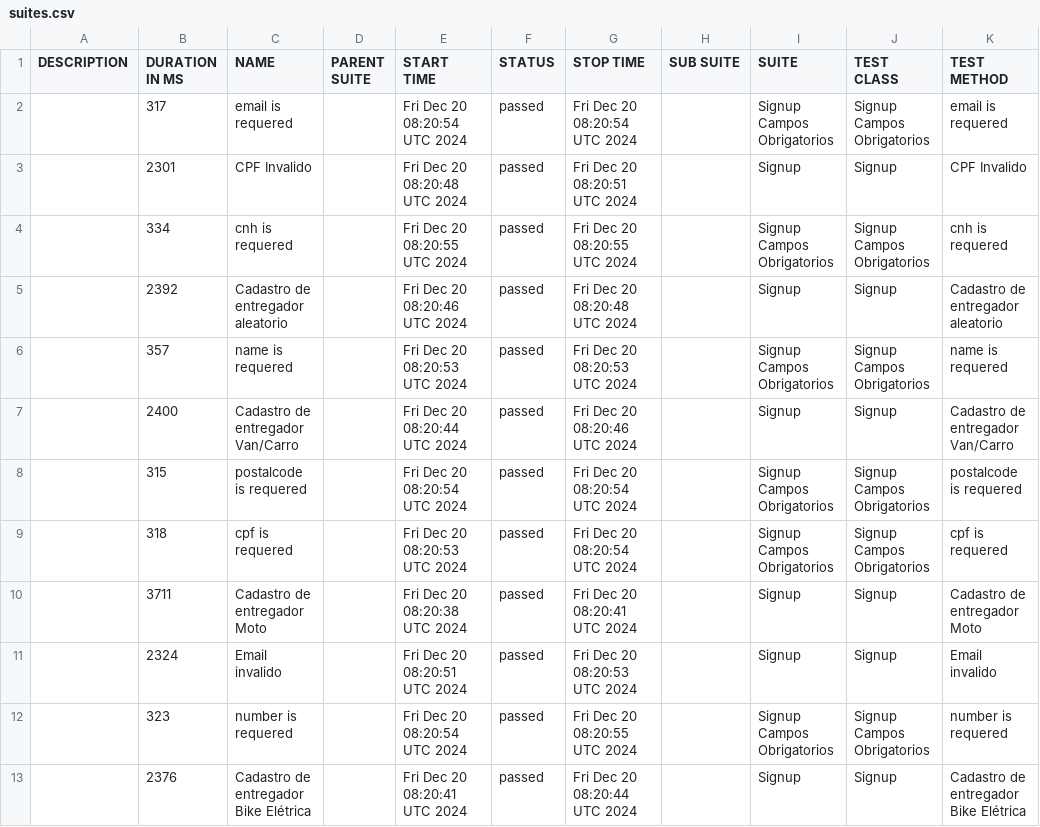
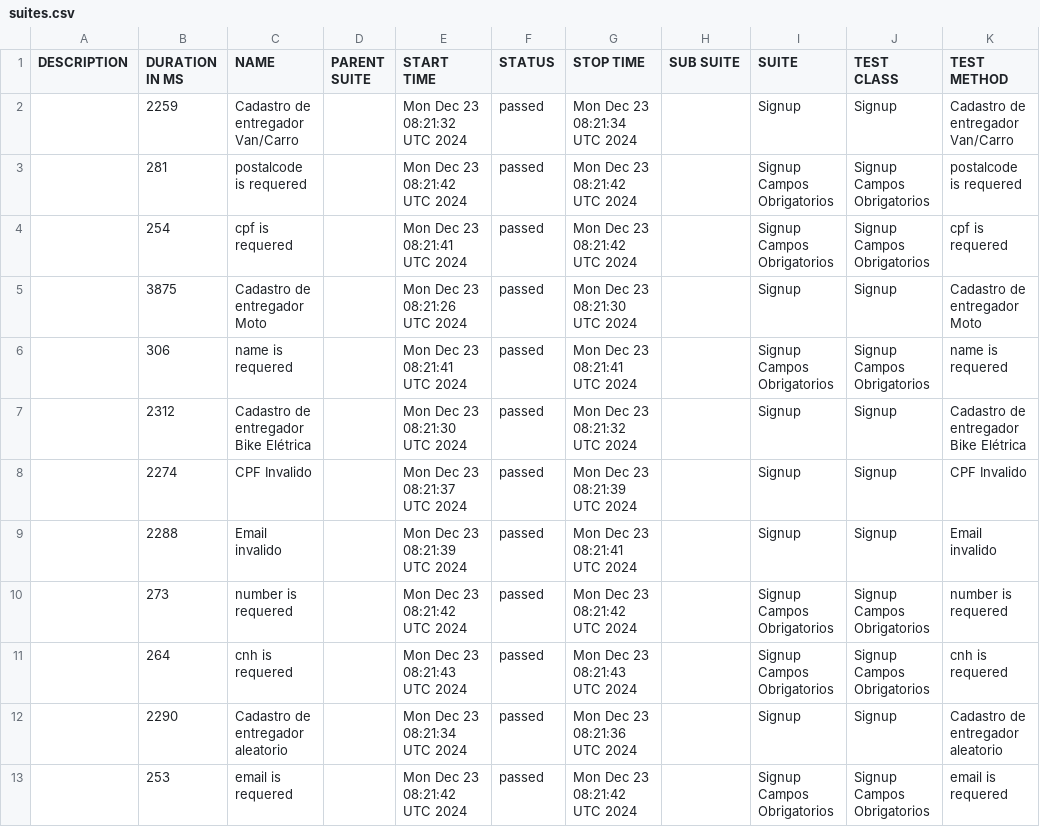
Before and after one commit to DiegoBBarbosa09/buger-eats-cypress, a CSV file: data/suites.csv, drawn as a sheet; only a part is shown; the diff covers the shown part only.

```diff
--- a/data/suites.csv
+++ b/data/suites.csv
@@ -1,13 +1,13 @@
 "DESCRIPTION","DURATION IN MS","NAME","PARENT SUITE","START TIME","STATUS","STOP TIME","SUB SUITE","SUITE","TEST CLASS","TEST METHOD"
-"","317","email is requered","","Fri Dec 20 08:20:54 UTC 2024","passed","Fri Dec 20 08:20:54 UTC 2024","","Signup Campos Obrigatorios","Signup Campos Obrigatorios","email is requered"
-"","2301","CPF Invalido","","Fri Dec 20 08:20:48 UTC 2024","passed","Fri Dec 20 08:20:51 UTC 2024","","Signup","Signup","CPF Invalido"
-"","334","cnh is requered","","Fri Dec 20 08:20:55 UTC 2024","passed","Fri Dec 20 08:20:55 UTC 2024","","Signup Campos Obrigatorios","Signup Campos Obrigatorios","cnh is requered"
-"","2392","Cadastro de entregador aleatorio","","Fri Dec 20 08:20:46 UTC 2024","passed","Fri Dec 20 08:20:48 UTC 2024","","Signup","Signup","Cadastro de entregador aleatorio"
-"","357","name is requered","","Fri Dec 20 08:20:53 UTC 2024","passed","Fri Dec 20 08:20:53 UTC 2024","","Signup Campos Obrigatorios","Signup Campos Obrigatorios","name is requered"
-"","2400","Cadastro de entregador Van/Carro","","Fri Dec 20 08:20:44 UTC 2024","passed","Fri Dec 20 08:20:46 UTC 2024","","Signup","Signup","Cadastro de entregador Van/Carro"
-"","315","postalcode is requered","","Fri Dec 20 08:20:54 UTC 2024","passed","Fri Dec 20 08:20:54 UTC 2024","","Signup Campos Obrigatorios","Signup Campos Obrigatorios","postalcode is requered"
-"","318","cpf is requered","","Fri Dec 20 08:20:53 UTC 2024","passed","Fri Dec 20 08:20:54 UTC 2024","","Signup Campos Obrigatorios","Signup Campos Obrigatorios","cpf is requered"
-"","3711","Cadastro de entregador Moto","","Fri Dec 20 08:20:38 UTC 2024","passed","Fri Dec 20 08:20:41 UTC 2024","","Signup","Signup","Cadastro de entregador Moto"
-"","2324","Email invalido","","Fri Dec 20 08:20:51 UTC 2024","passed","Fri Dec 20 08:20:53 UTC 2024","","Signup","Signup","Email invalido"
-"","323","number is requered","","Fri Dec 20 08:20:54 UTC 2024","passed","Fri Dec 20 08:20:55 UTC 2024","","Signup Campos Obrigatorios","Signup Campos Obrigatorios","number is requered"
-"","2376","Cadastro de entregador Bike Elétrica","","Fri Dec 20 08:20:41 UTC 2024","passed","Fri Dec 20 08:20:44 UTC 2024","","Signup","Signup","Cadastro de entregador Bike Elétrica"
+"","2259","Cadastro de entregador Van/Carro","","Mon Dec 23 08:21:32 UTC 2024","passed","Mon Dec 23 08:21:34 UTC 2024","","Signup","Signup","Cadastro de entregador Van/Carro"
+"","281","postalcode is requered","","Mon Dec 23 08:21:42 UTC 2024","passed","Mon Dec 23 08:21:42 UTC 2024","","Signup Campos Obrigatorios","Signup Campos Obrigatorios","postalcode is requered"
+"","254","cpf is requered","","Mon Dec 23 08:21:41 UTC 2024","passed","Mon Dec 23 08:21:42 UTC 2024","","Signup Campos Obrigatorios","Signup Campos Obrigatorios","cpf is requered"
+"","3875","Cadastro de entregador Moto","","Mon Dec 23 08:21:26 UTC 2024","passed","Mon Dec 23 08:21:30 UTC 2024","","Signup","Signup","Cadastro de entregador Moto"
+"","306","name is requered","","Mon Dec 23 08:21:41 UTC 2024","passed","Mon Dec 23 08:21:41 UTC 2024","","Signup Campos Obrigatorios","Signup Campos Obrigatorios","name is requered"
+"","2312","Cadastro de entregador Bike Elétrica","","Mon Dec 23 08:21:30 UTC 2024","passed","Mon Dec 23 08:21:32 UTC 2024","","Signup","Signup","Cadastro de entregador Bike Elétrica"
+"","2274","CPF Invalido","","Mon Dec 23 08:21:37 UTC 2024","passed","Mon Dec 23 08:21:39 UTC 2024","","Signup","Signup","CPF Invalido"
+"","2288","Email invalido","","Mon Dec 23 08:21:39 UTC 2024","passed","Mon Dec 23 08:21:41 UTC 2024","","Signup","Signup","Email invalido"
+"","273","number is requered","","Mon Dec 23 08:21:42 UTC 2024","passed","Mon Dec 23 08:21:42 UTC 2024","","Signup Campos Obrigatorios","Signup Campos Obrigatorios","number is requered"
+"","264","cnh is requered","","Mon Dec 23 08:21:43 UTC 2024","passed","Mon Dec 23 08:21:43 UTC 2024","","Signup Campos Obrigatorios","Signup Campos Obrigatorios","cnh is requered"
+"","2290","Cadastro de entregador aleatorio","","Mon Dec 23 08:21:34 UTC 2024","passed","Mon Dec 23 08:21:36 UTC 2024","","Signup","Signup","Cadastro de entregador aleatorio"
+"","253","email is requered","","Mon Dec 23 08:21:42 UTC 2024","passed","Mon Dec 23 08:21:42 UTC 2024","","Signup Campos Obrigatorios","Signup Campos Obrigatorios","email is requered"
```
Also changed, not shown: 3 edited cells elsewhere in this file, 40 other files.
